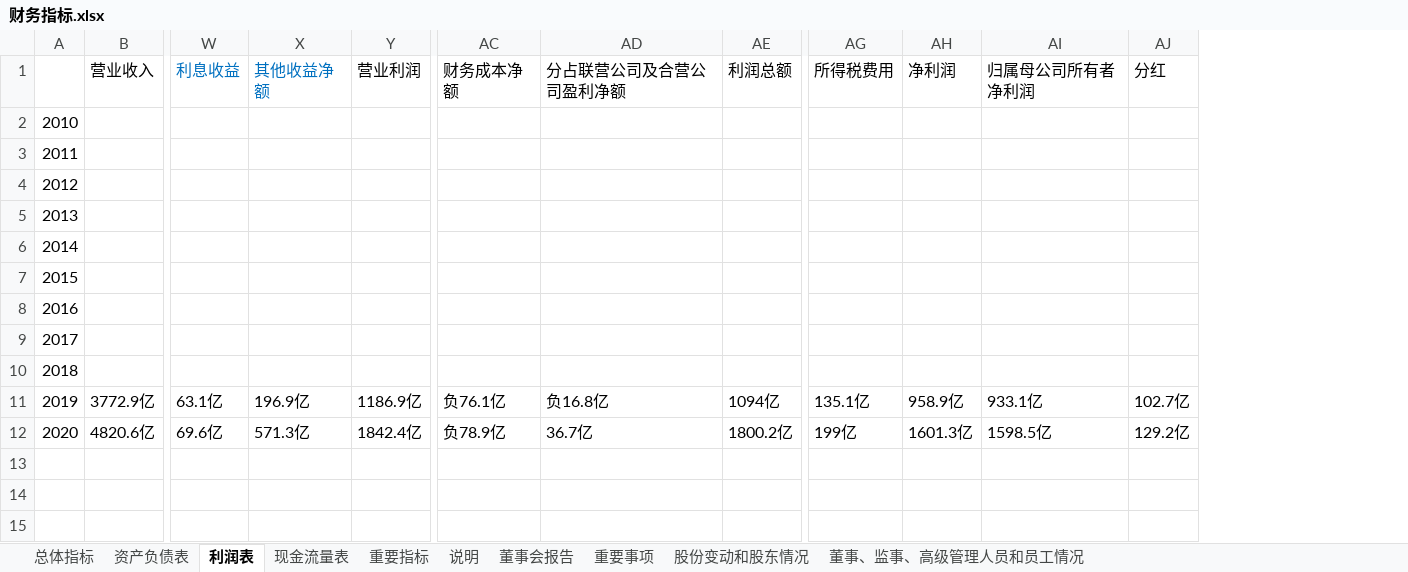
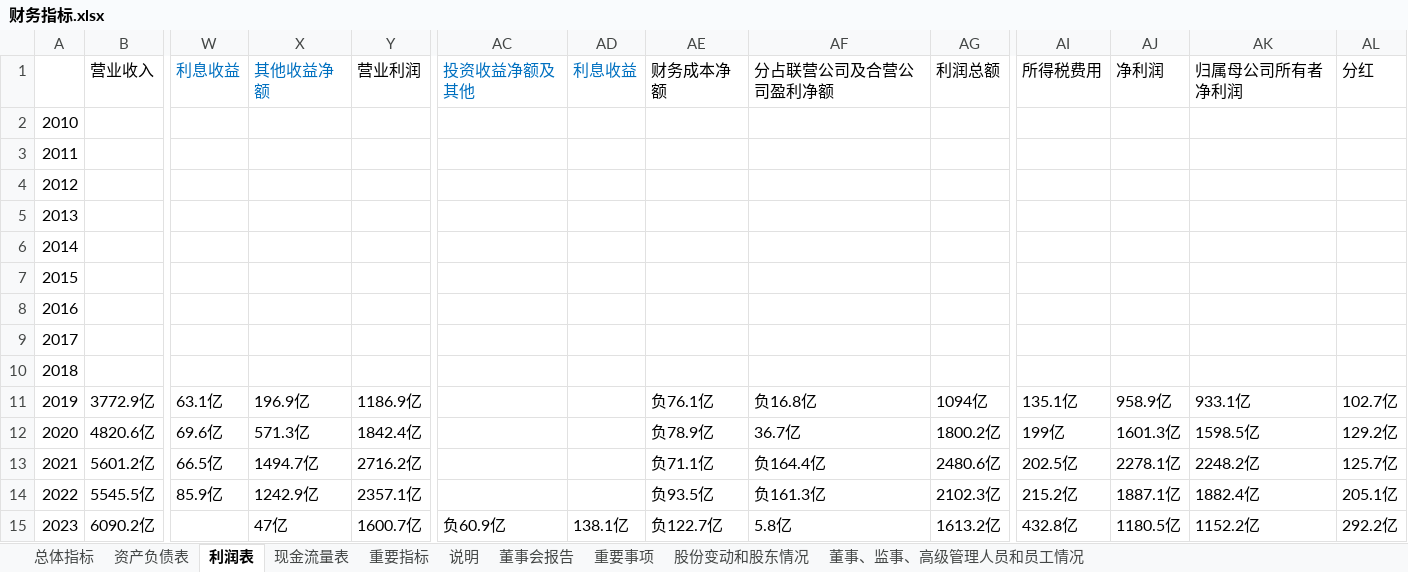
Before and after one commit to chenronglei/maotai, an Excel workbook: 腾讯/财务指标.xlsx, sheet 利润表, drawn as a sheet; only a part is shown, gaps mark what is left out; values as stored, in another font and other column widths than the file's, no borders; rows hold the shown columns only; the diff names each change by its address in the sheet, - before the commit and + after, or states it on an @@ line.

```diff
--- a/腾讯/财务指标.xlsx (sheet 利润表)
+++ b/腾讯/财务指标.xlsx (sheet 利润表)
+column AC, row 1: 投资收益净额及其他
+column AD, row 1: 利息收益
+row 13: 2021 | 5601.2亿 | 66.5亿 | 1494.7亿 | 2716.2亿 |  |  | 负71.1亿 | 负164.4亿 | 2480.6亿 | 202.5亿 | 2278.1亿 | 2248.2亿 | 125.7亿
+row 14: 2022 | 5545.5亿 | 85.9亿 | 1242.9亿 | 2357.1亿 |  |  | 负93.5亿 | 负161.3亿 | 2102.3亿 | 215.2亿 | 1887.1亿 | 1882.4亿 | 205.1亿
+row 15: 2023 | 6090.2亿 |  | 47亿 | 1600.7亿 | 负60.9亿 | 138.1亿 | 负122.7亿 | 5.8亿 | 1613.2亿 | 432.8亿 | 1180.5亿 | 1152.2亿 | 292.2亿
```
Also changed, not shown: sheet 重要指标, sheet 资产负债表, sheet 现金流量表, sheet 总体指标, sheet 董事会报告, sheet 股份变动和股东情况, 3 more sheets, 五粮液/财务指标_五粮液.xlsx, 古井贡酒/财务指标_古井.xlsx, 18 other files.
